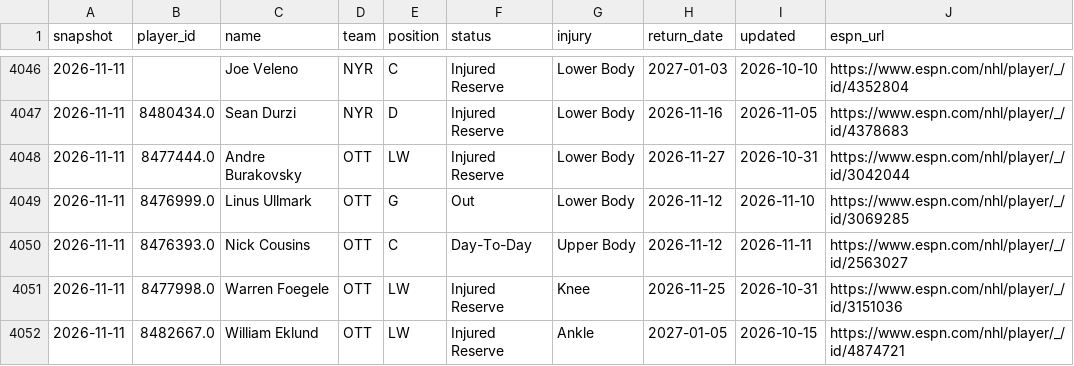
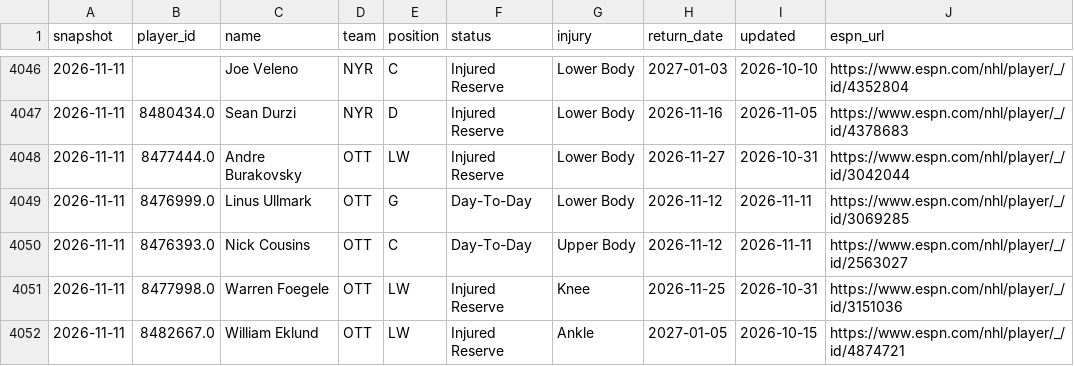
Before and after one commit to juhaopesonen/NHL-stats, a CSV file: data/2026-27/injuries.csv, drawn as a sheet; only a part is shown, gaps mark what is left out; the diff covers the shown part only.

```diff
--- a/data/2026-27/injuries.csv
+++ b/data/2026-27/injuries.csv
@@ -4048,3 +4048,3 @@ snapshot,player_id,name,team,position,status,injury,return_date,updated,espn_url
 2026-11-11,8477444.0,Andre Burakovsky,OTT,LW,Injured Reserve,Lower Body,2026-11-27,2026-10-31,https://www.espn.com/nhl/player/_/id/3042044
-2026-11-11,8476999.0,Linus Ullmark,OTT,G,Out,Lower Body,2026-11-12,2026-11-10,https://www.espn.com/nhl/player/_/id/3069285
+2026-11-11,8476999.0,Linus Ullmark,OTT,G,Day-To-Day,Lower Body,2026-11-12,2026-11-11,https://www.espn.com/nhl/player/_/id/3069285
 2026-11-11,8476393.0,Nick Cousins,OTT,C,Day-To-Day,Upper Body,2026-11-12,2026-11-11,https://www.espn.com/nhl/player/_/id/2563027
```
Also changed, not shown: 9 edited cells elsewhere in this file, 3 other files.
